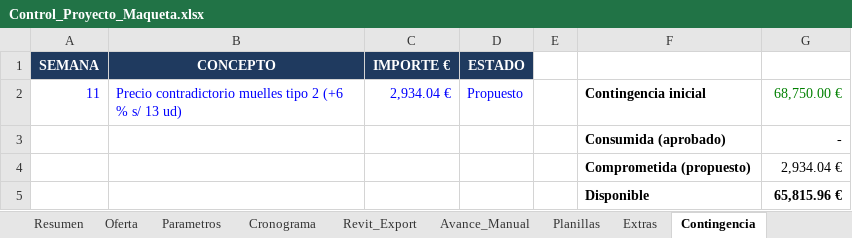
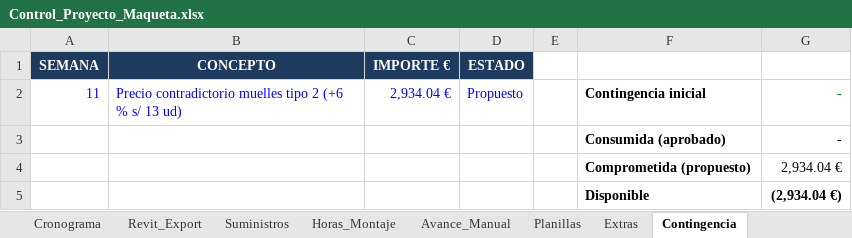
Before and after one commit to anredigon/Prompt-Plantilla, an Excel workbook: control-cronograma-costes/datos/Control_Proyecto_Maqueta.xlsx, sheet Contingencia, drawn as a sheet; values as stored, in another font and other column widths than the file's, no borders; the diff names each change by its address in the sheet, - before the commit and + after, or states it on an @@ line.

```diff
--- a/control-cronograma-costes/datos/Control_Proyecto_Maqueta.xlsx (sheet Contingencia)
+++ b/control-cronograma-costes/datos/Control_Proyecto_Maqueta.xlsx (sheet Contingencia)
+sheet tab: Suministros
+sheet tab: Horas_Montaje
-G2: 68,750.00 €
+G2: -
-G5: 65,815.96 €
+G5: (2,934.04 €)
```
Also changed, not shown: sheet Planillas, sheet Oferta, sheet Resumen, sheet Cronograma, sheet Revit_Export, sheet Parametros, 1 more sheet, formulas that keep their value, 11 other files.
